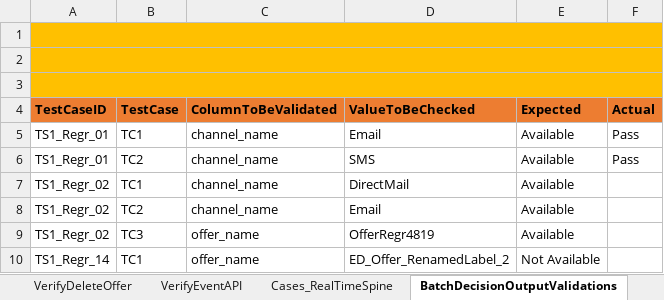
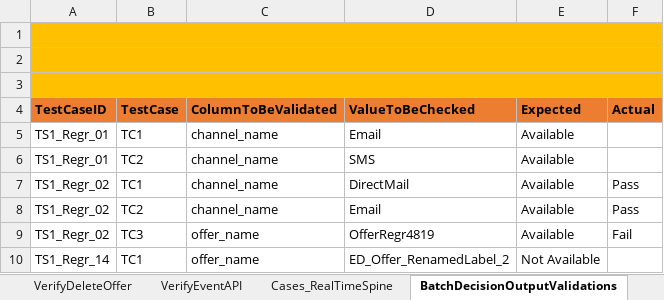
Before and after one commit to jagadeeshgithub1/SophieNew, an Excel workbook: TestDataAndResults/Run1/SophieAutomation.xlsx, sheet BatchDecisionOutputValidations, drawn as a sheet; values as stored, in another font and other column widths than the file's, no borders; the diff names each change by its address in the sheet, - before the commit and + after, or states it on an @@ line.

```diff
--- a/TestDataAndResults/Run1/SophieAutomation.xlsx (sheet BatchDecisionOutputValidations)
+++ b/TestDataAndResults/Run1/SophieAutomation.xlsx (sheet BatchDecisionOutputValidations)
-F5:F6 (Actual): Pass
+F5:F6 (Actual): (empty)
-F7:F8 (Actual): (empty)
+F7:F8 (Actual): Pass
-F9 (Actual): (empty)
+F9 (Actual): Fail
```
Also changed, not shown: sheet VerifyCSVForNewVersion, sheet VerifyCSVForExistingVersion, charts or pictures, 15 other files.
